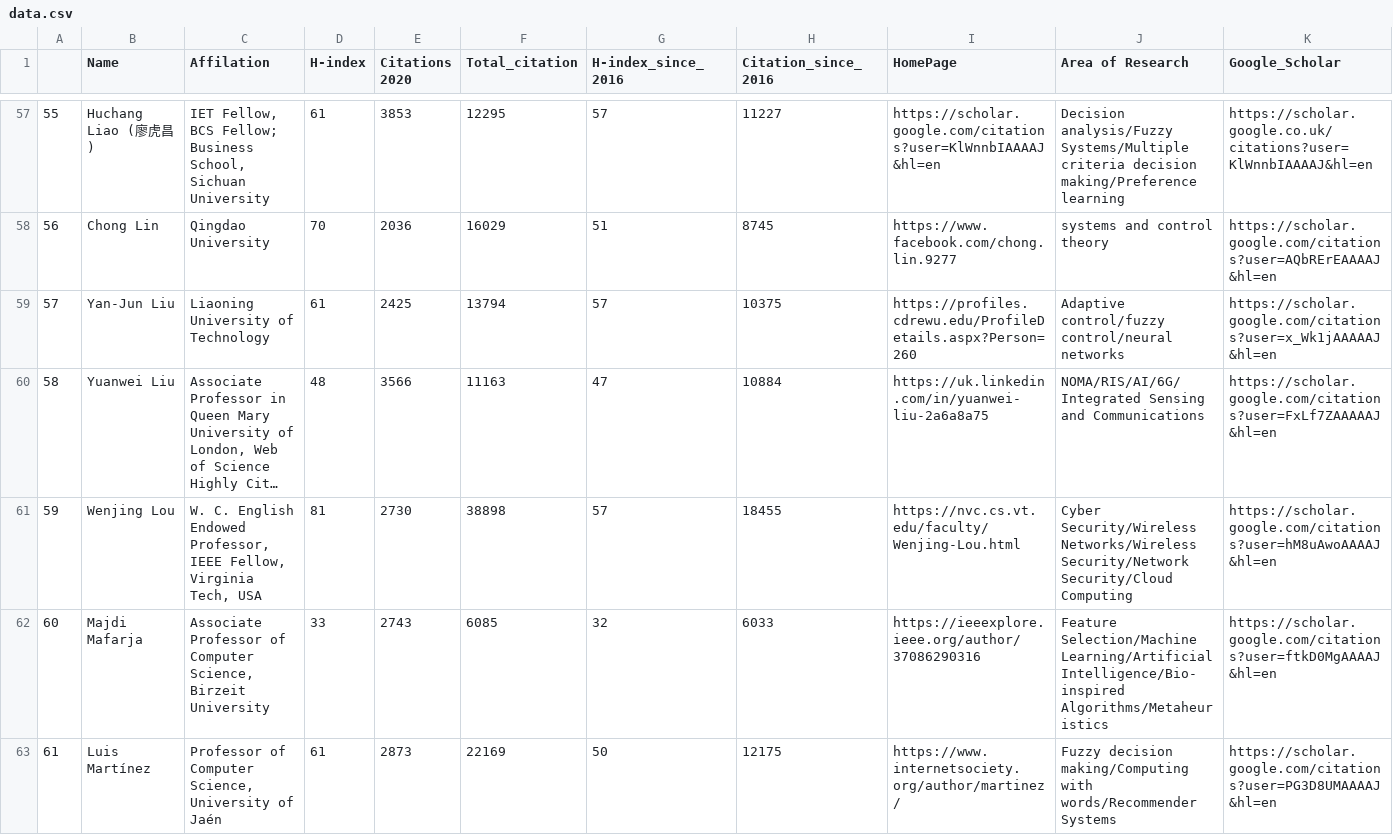
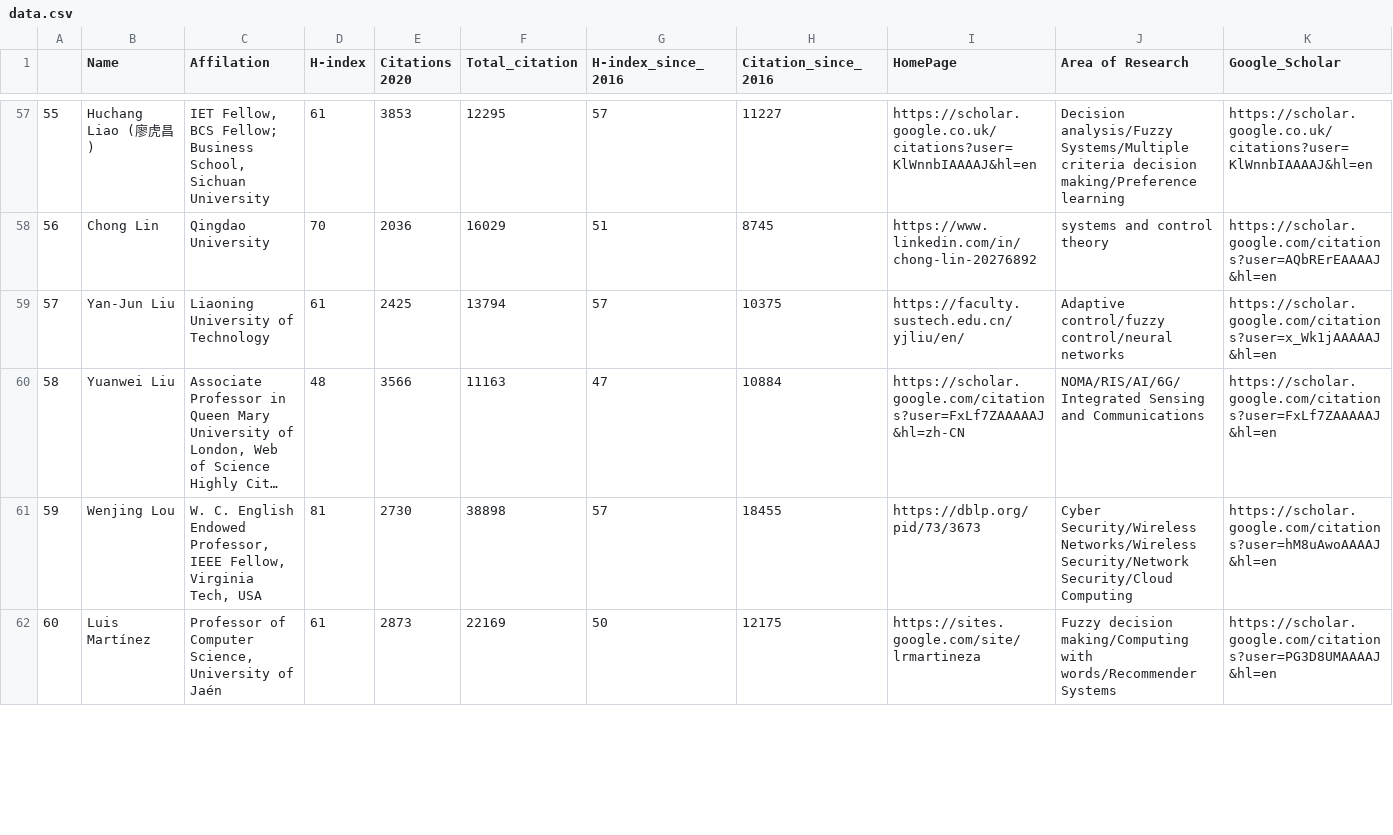
Before and after one commit to cryptogeekk/insights2techinfo, a CSV file: data.csv, drawn as a sheet; only a part is shown, gaps mark what is left out; long unchanged cells end in …; removed rows and columns are numbered as before the commit, all else as after; the diff covers the shown part only; the diff names each change by its address in the sheet, - before the commit and + after, or states it on an @@ line.

```diff
--- a/data.csv
+++ b/data.csv
-I57 (HomePage): https://scholar.google.com/citations?user=KlWnnbIAAAAJ&hl=en
+I57 (HomePage): https://scholar.google.co.uk/citations?user=KlWnnbIAAAAJ&hl=en
-I58 (HomePage): https://www.facebook.com/chong.lin.9277
+I58 (HomePage): https://www.linkedin.com/in/chong-lin-20276892
-I59 (HomePage): https://profiles.cdrewu.edu/ProfileDetails.aspx?Person=260
+I59 (HomePage): https://faculty.sustech.edu.cn/yjliu/en/
-I60 (HomePage): https://uk.linkedin.com/in/yuanwei-liu-2a6a8a75
+I60 (HomePage): https://scholar.google.com/citations?user=FxLf7ZAAAAAJ&hl=zh-CN
-I61 (HomePage): https://nvc.cs.vt.edu/faculty/Wenjing-Lou.html
+I61 (HomePage): https://dblp.org/pid/73/3673
-row 62: 60 | Majdi Mafarja | Associate Professor of Computer Science, Birzeit University | 33 | 2743 | 6085 | 32 | 6033 | https://ieeexplore.ieee.org/author/37086290316 | Feature Selection/Machine Learning/Artificial Intelligence/Bio-inspired Algorithms/Metaheuristics | https://scholar.google.com/citations?user=ftkD0MgAAAAJ&hl=en
@@ column A renumbered from row 62 down @@
-I62 (HomePage): https://www.internetsociety.org/author/martinez/
+I62 (HomePage): https://sites.google.com/site/lrmartineza
```
Also changed, not shown: 92 edited cells elsewhere in this file, 1 other file.
